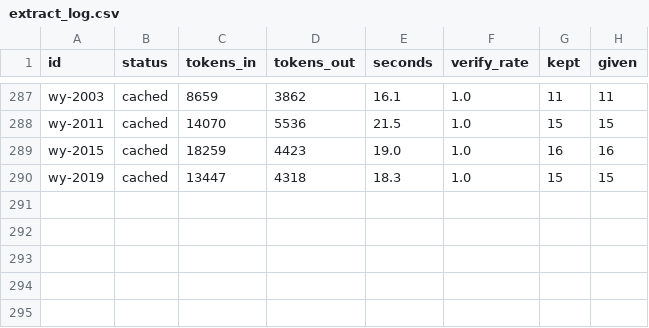
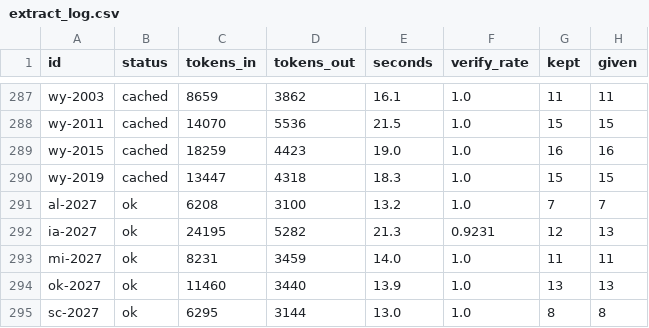
Before and after one commit to odiinh/poliscope, a CSV file: data/interim/extract/extract_log.csv, drawn as a sheet; only a part is shown, gaps mark what is left out.

```diff
--- a/data/interim/extract/extract_log.csv
+++ b/data/interim/extract/extract_log.csv
@@ -290 +290,6 @@ wy-2015,cached,18259,4423,19.0,1.0,16,16
 wy-2019,cached,13447,4318,18.3,1.0,15,15
+al-2027,ok,6208,3100,13.2,1.0,7,7
+ia-2027,ok,24195,5282,21.3,0.9231,12,13
+mi-2027,ok,8231,3459,14.0,1.0,11,11
+ok-2027,ok,11460,3440,13.9,1.0,13,13
+sc-2027,ok,6295,3144,13.0,1.0,8,8
```
Also changed, not shown: 2 other files.
